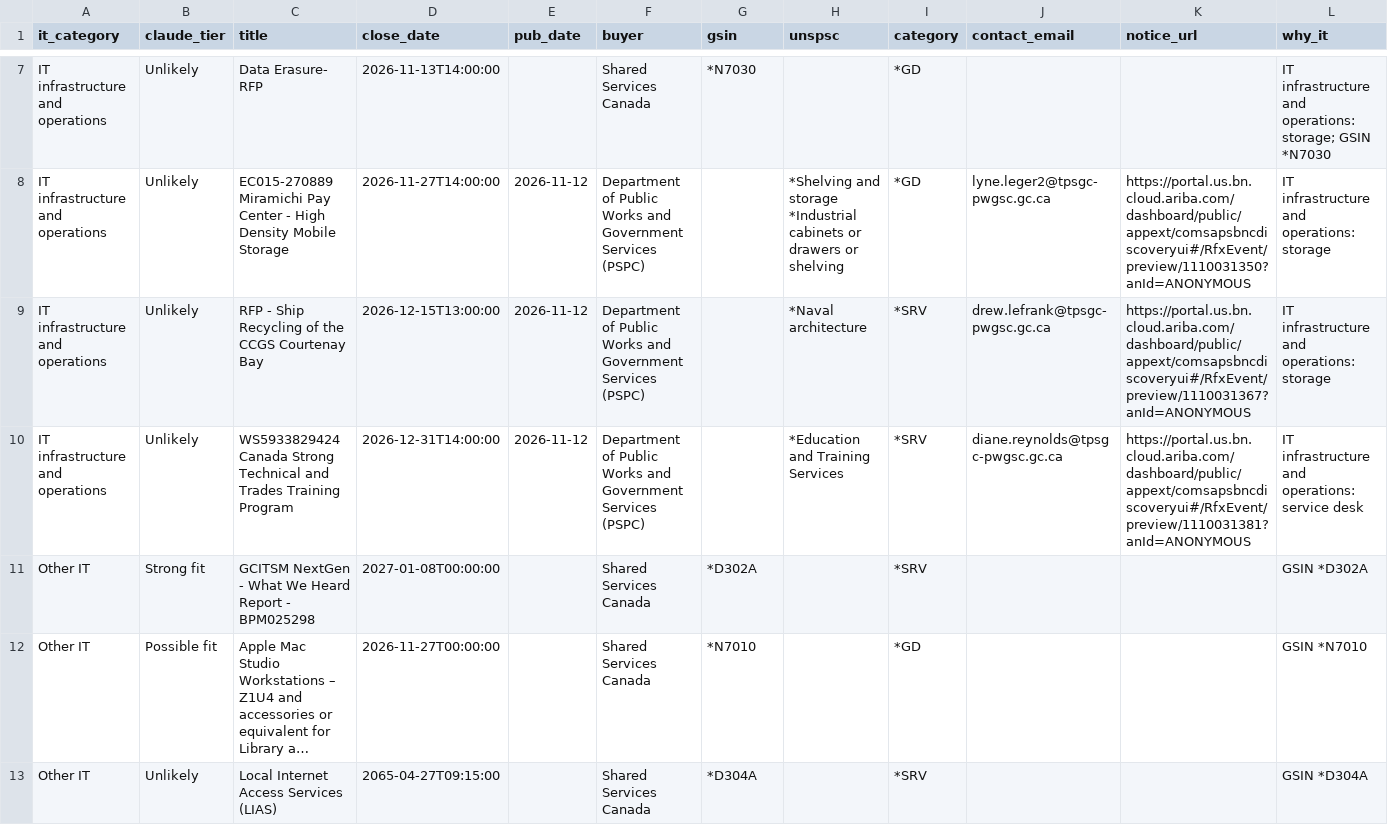
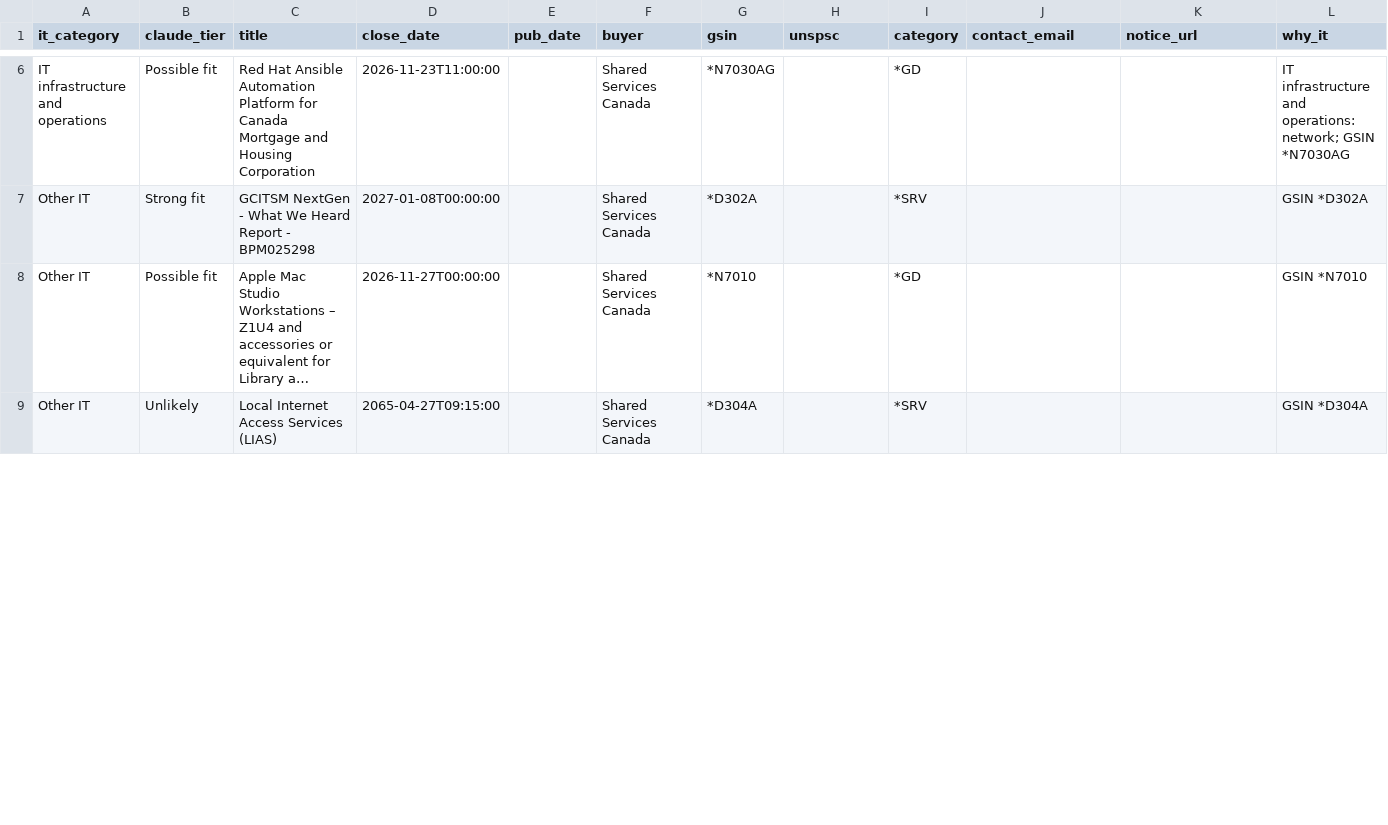
Before and after one commit to dhriajvarma4158/canadabuys-it-monitor, a CSV file: reports/latest.csv, drawn as a sheet; only a part is shown, gaps mark what is left out; long unchanged cells end in …; removed rows and columns are numbered as before the commit, all else as after; ↵ is a line break in a cell; the diff covers the shown part only; the diff names each change by its address in the sheet, - before the commit and + after, or states it on an @@ line.

```diff
--- a/reports/latest.csv
+++ b/reports/latest.csv
-B6 (claude_tier): Unlikely
+B6 (claude_tier): Possible fit
-C6 (title): Data Erasure- RFP
+C6 (title): Red Hat Ansible Automation Platform for Canada Mortgage and Housing Corporation
-D6 (close_date): 2026-11-13T14:00:00
+D6 (close_date): 2026-11-23T11:00:00
-G6 (gsin): *N7030
+G6 (gsin): *N7030AG
-L6 (why_it): …and operations: storage; GSIN *N7030
+L6 (why_it): …and operations: network; GSIN *N7030AG
-row 8: IT infrastructure and operations | Unlikely | EC015-270889 Miramichi Pay Center - High Density Mobile Storage | 2026-11-27T14:00:00 | 2026-11-12 | Department of Public Works and Government Services (PSPC) |  | *Shelving and storage ↵ *Industrial cabinets or drawers or shelving | *GD | lyne.leger2@tpsgc-pwgsc.gc.ca | https://portal.us.bn.cloud.ariba.com/dashboard/public/appext/comsapsbncdiscoveryui#/RfxEvent/preview/1110031350?anId=ANONYMOUS | IT infrastructure and operations: storage
-row 9: IT infrastructure and operations | Unlikely | RFP - Ship Recycling of the CCGS Courtenay Bay | 2026-12-15T13:00:00 | 2026-11-12 | Department of Public Works and Government Services (PSPC) |  | *Naval architecture | *SRV | drew.lefrank@tpsgc-pwgsc.gc.ca | https://portal.us.bn.cloud.ariba.com/dashboard/public/appext/comsapsbncdiscoveryui#/RfxEvent/preview/1110031367?anId=ANONYMOUS | IT infrastructure and operations: storage
-row 10: IT infrastructure and operations | Unlikely | WS5933829424 Canada Strong Technical and Trades Training Program | 2026-12-31T14:00:00 | 2026-11-12 | Department of Public Works and Government Services (PSPC) |  | *Education and Training Services | *SRV | diane.reynolds@tpsgc-pwgsc.gc.ca | https://portal.us.bn.cloud.ariba.com/dashboard/public/appext/comsapsbncdiscoveryui#/RfxEvent/preview/1110031381?anId=ANONYMOUS | IT infrastructure and operations: service desk
```
Also changed, not shown: 2 added rows, 3 removed rows and 1 edited cell elsewhere in this file, 5 other files.
